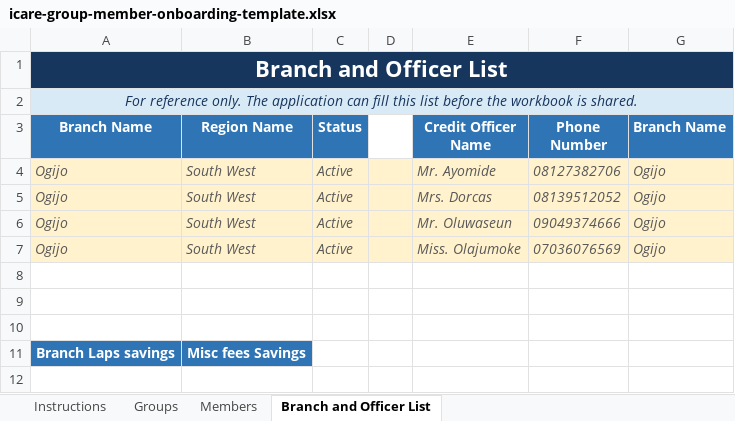
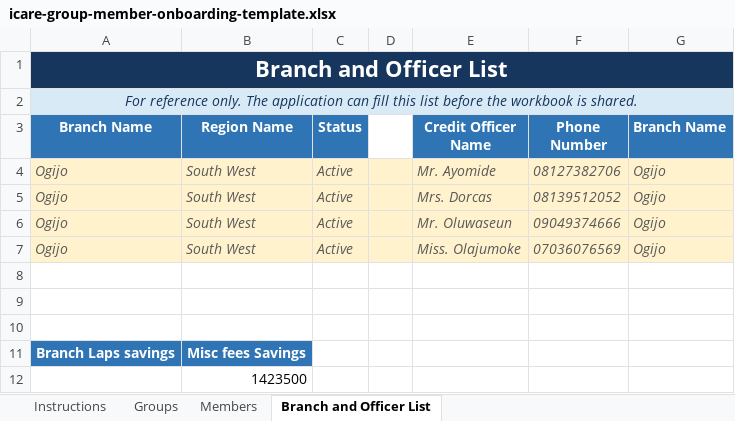
Before and after one commit to MasterAY1/ICARE-app, an Excel workbook: icare-group-member-onboarding-template.xlsx, sheet Branch and Officer List, drawn as a sheet; values as stored, in another font and other column widths than the file's, no borders; the diff names each change by its address in the sheet, - before the commit and + after, or states it on an @@ line.

```diff
--- a/icare-group-member-onboarding-template.xlsx (sheet Branch and Officer List)
+++ b/icare-group-member-onboarding-template.xlsx (sheet Branch and Officer List)
+row 12:  | 1423500
```
Also changed, not shown: sheet Members, sheet Groups.
